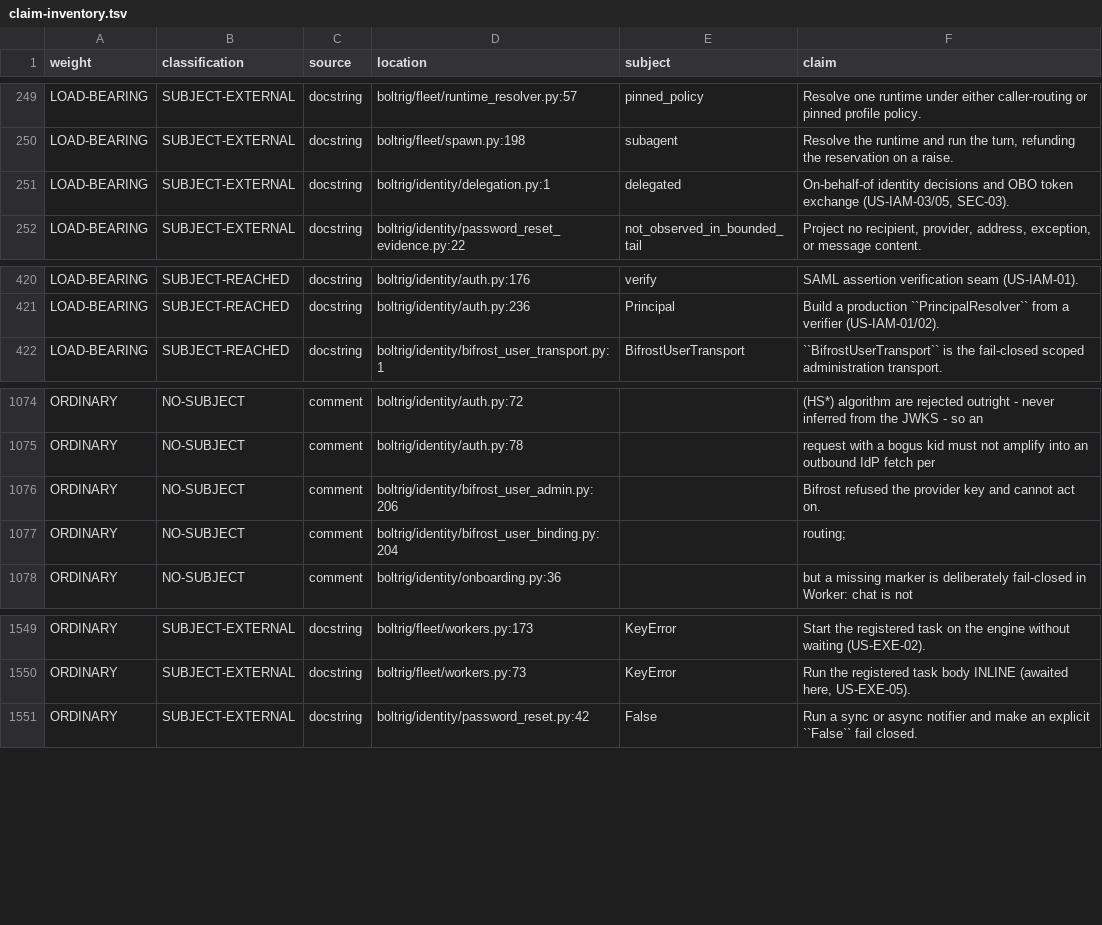
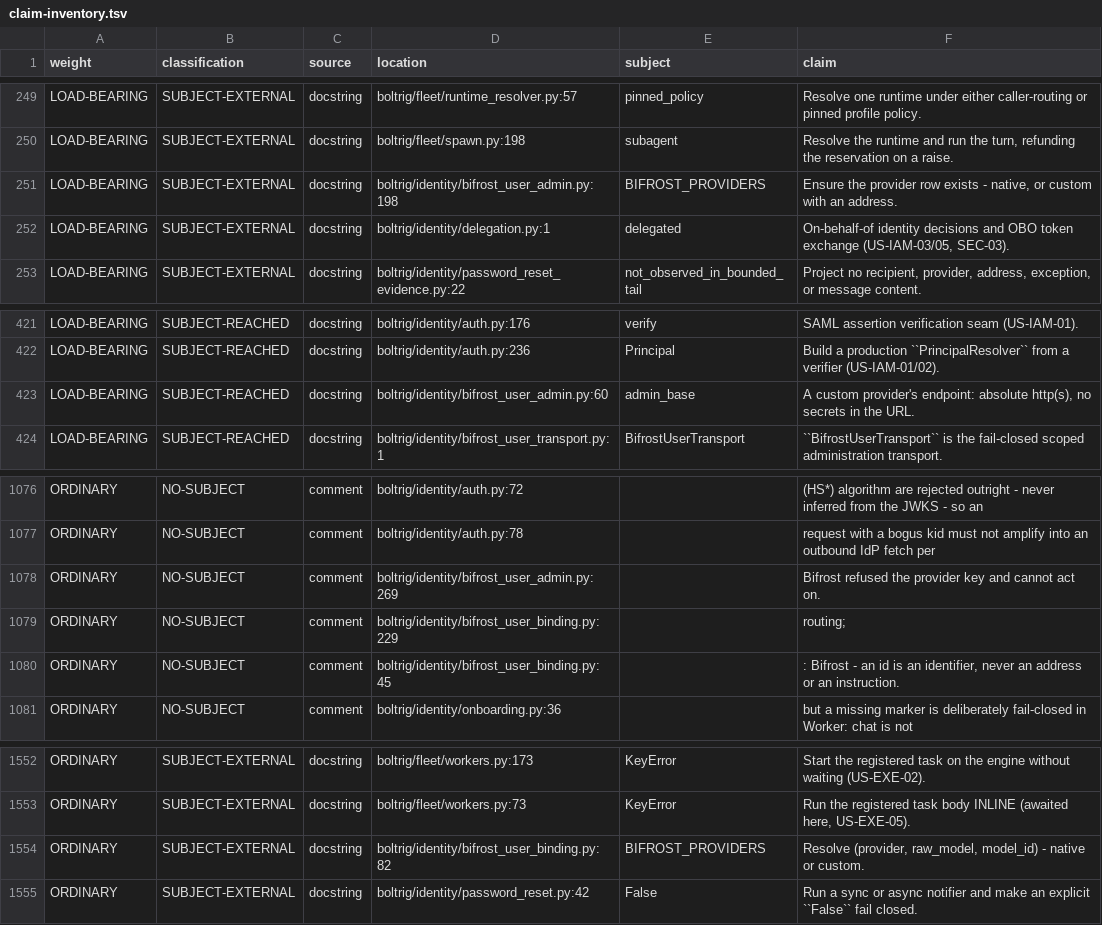
Before and after one commit to wlilley93/boltrig, a TSV file: docs/claim-inventory.tsv, drawn as a sheet; only a part is shown, gaps mark what is left out.

```diff
--- a/docs/claim-inventory.tsv
+++ b/docs/claim-inventory.tsv
@@ -250,2 +250,3 @@ LOAD-BEARING	SUBJECT-EXTERNAL	docstring	boltrig/fleet/runtime_resolver.py:57	pin
 LOAD-BEARING	SUBJECT-EXTERNAL	docstring	boltrig/fleet/spawn.py:198	subagent	Resolve the runtime and run the turn, refunding the reservation on a raise.
+LOAD-BEARING	SUBJECT-EXTERNAL	docstring	boltrig/identity/bifrost_user_admin.py:198	BIFROST_PROVIDERS	Ensure the provider row exists - native, or custom with an address.
 LOAD-BEARING	SUBJECT-EXTERNAL	docstring	boltrig/identity/delegation.py:1	delegated	On-behalf-of identity decisions and OBO token exchange (US-IAM-03/05, SEC-03).
@@ -421,2 +422,3 @@ LOAD-BEARING	SUBJECT-REACHED	docstring	boltrig/identity/auth.py:176	verify	SAML
 LOAD-BEARING	SUBJECT-REACHED	docstring	boltrig/identity/auth.py:236	Principal	Build a production ``PrincipalResolver`` from a verifier (US-IAM-01/02).
+LOAD-BEARING	SUBJECT-REACHED	docstring	boltrig/identity/bifrost_user_admin.py:60	admin_base	A custom provider's endpoint: absolute http(s), no secrets in the URL.
 LOAD-BEARING	SUBJECT-REACHED	docstring	boltrig/identity/bifrost_user_transport.py:1	BifrostUserTransport	``BifrostUserTransport`` is the fail-closed scoped administration transport.
@@ -1075,4 +1077,5 @@ ORDINARY	NO-SUBJECT	comment	boltrig/identity/auth.py:72		(HS*) algorithm are rej
 ORDINARY	NO-SUBJECT	comment	boltrig/identity/auth.py:78		request with a bogus kid must not amplify into an outbound IdP fetch per
-ORDINARY	NO-SUBJECT	comment	boltrig/identity/bifrost_user_admin.py:206		"Bifrost refused the provider key" and cannot act on.
-ORDINARY	NO-SUBJECT	comment	boltrig/identity/bifrost_user_binding.py:204		routing;
+ORDINARY	NO-SUBJECT	comment	boltrig/identity/bifrost_user_admin.py:269		"Bifrost refused the provider key" and cannot act on.
+ORDINARY	NO-SUBJECT	comment	boltrig/identity/bifrost_user_binding.py:229		routing;
+ORDINARY	NO-SUBJECT	comment	boltrig/identity/bifrost_user_binding.py:45		: Bifrost - an id is an identifier, never an address or an instruction.
 ORDINARY	NO-SUBJECT	comment	boltrig/identity/onboarding.py:36		but a missing marker is deliberately fail-closed in Worker: chat is not
@@ -1550,2 +1553,3 @@ ORDINARY	SUBJECT-EXTERNAL	docstring	boltrig/fleet/workers.py:173	KeyError	Start
 ORDINARY	SUBJECT-EXTERNAL	docstring	boltrig/fleet/workers.py:73	KeyError	Run the registered task body INLINE (awaited here, US-EXE-05).
+ORDINARY	SUBJECT-EXTERNAL	docstring	boltrig/identity/bifrost_user_binding.py:82	BIFROST_PROVIDERS	Resolve (provider, raw_model, model_id) - native or custom.
 ORDINARY	SUBJECT-EXTERNAL	docstring	boltrig/identity/password_reset.py:42	False	Run a sync or async notifier and make an explicit ``False`` fail closed.
```
